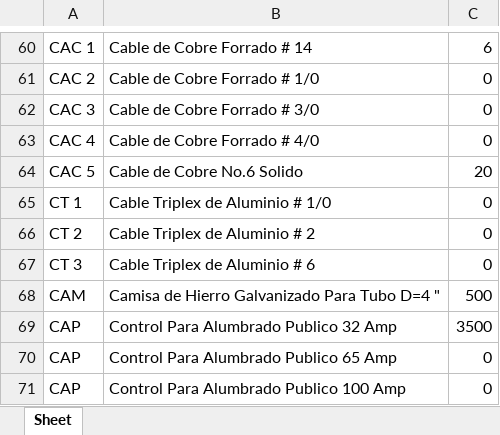
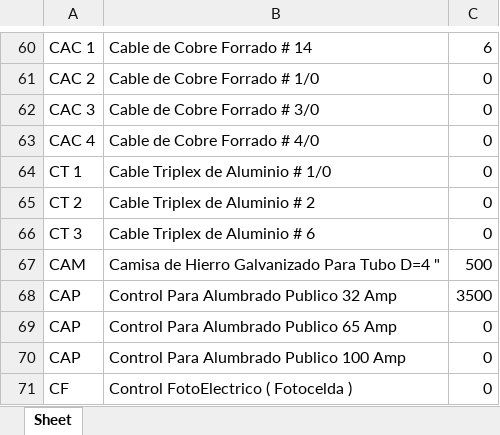
Before and after one commit to sdr152/Budget_Generator_System, an Excel workbook: database.xlsx, sheet Sheet, drawn as a sheet; only a part is shown, gaps mark what is left out; the shorter side is filled out with more unchanged rows; values as stored, in another font and other column widths than the file's, no borders; the diff names each change by its address in the sheet, - before the commit and + after, or states it on an @@ line.

```diff
--- a/database.xlsx (sheet Sheet)
+++ b/database.xlsx (sheet Sheet)
-row 64: CAC 5 | Cable de Cobre No.6 Solido | 20
```
Also changed, not shown: 5 other files.
